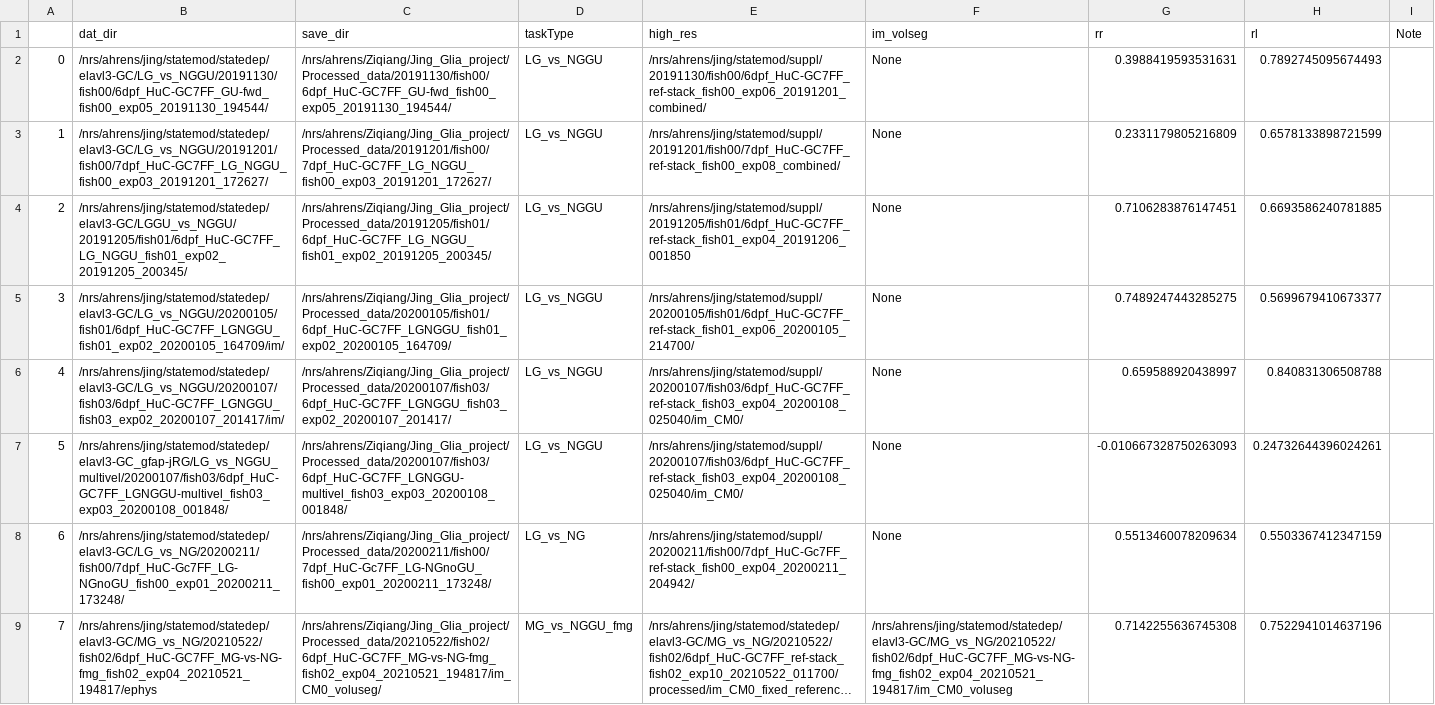
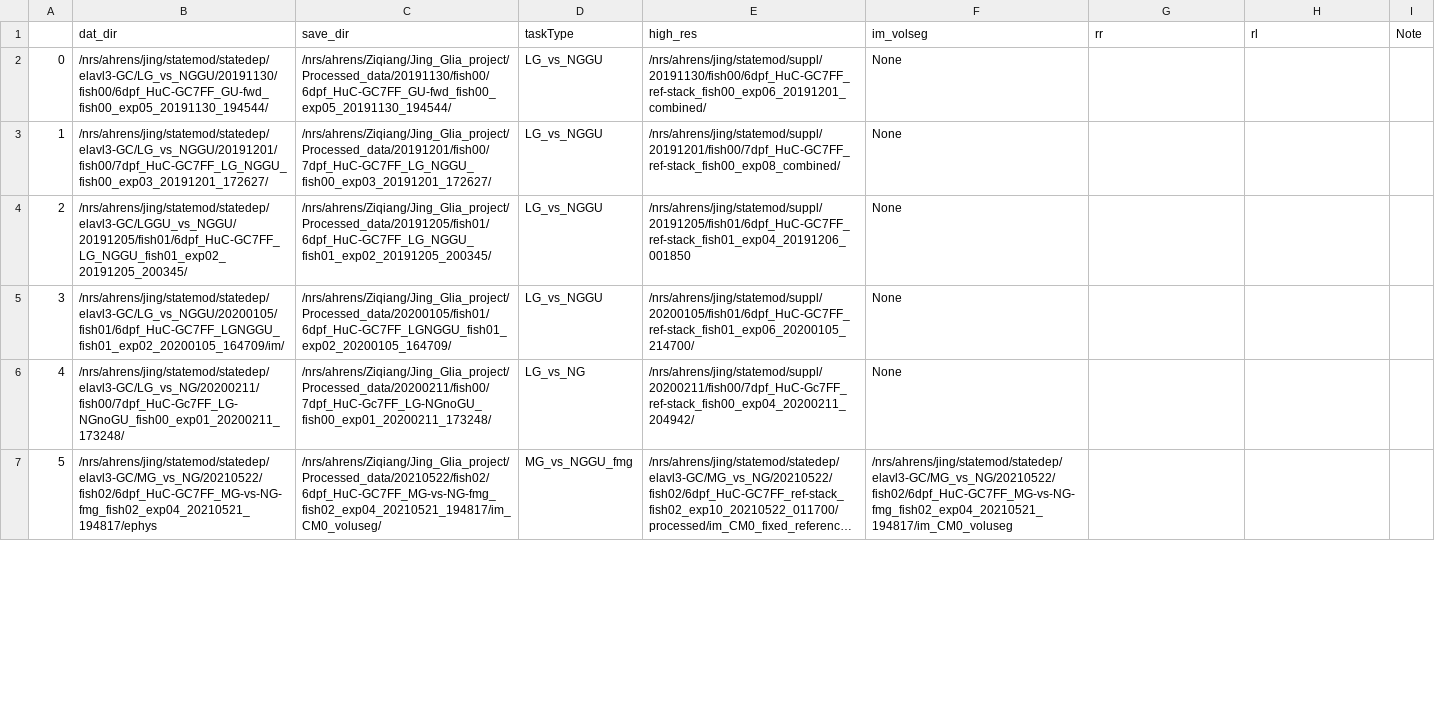
Before and after one commit to zqwei/Glia_analysis, a CSV file: Datalists/data_list_in_analysis_neuron_v0.csv, drawn as a sheet; only a part is shown; long unchanged cells end in …; removed rows and columns are numbered as before the commit, all else as after; the diff covers the shown part only; the diff names each change by its address in the sheet, - before the commit and + after, or states it on an @@ line.

Commit message:
mark two neural data without registration, their registration files are unavailable

```diff
--- a/Datalists/data_list_in_analysis_neuron_v0.csv
+++ b/Datalists/data_list_in_analysis_neuron_v0.csv
-G2 (rr): 0.3988419593531631
+G2 (rr): (empty)
-H2 (rl): 0.7892745095674493
+H2 (rl): (empty)
-G3 (rr): 0.2331179805216809
+G3 (rr): (empty)
-H3 (rl): 0.6578133898721599
+H3 (rl): (empty)
-G4 (rr): 0.7106283876147451
+G4 (rr): (empty)
-H4 (rl): 0.6693586240781885
+H4 (rl): (empty)
-G5 (rr): 0.7489247443285275
+G5 (rr): (empty)
-H5 (rl): 0.5699679410673377
+H5 (rl): (empty)
-row 6: 4 | /nrs/ahrens/jing/statemod/statedep/elavl3-GC/LG_vs_NGGU/20200107/fish03/6dpf_HuC-GC7FF_LGNGGU_fish03_exp02_20200107_201417/im/ | /nrs/ahrens/Ziqiang/Jing_Glia_project/Processed_data/20200107/fish03/6dpf_HuC-GC7FF_LGNGGU_fish03_exp02_20200107_201417/ | LG_vs_NGGU | /nrs/ahrens/jing/statemod/suppl/20200107/fish03/6dpf_HuC-GC7FF_ref-stack_fish03_exp04_20200108_025040/im_CM0/ | None | 0.659588920438997 | 0.840831306508788
-row 7: 5 | /nrs/ahrens/jing/statemod/statedep/elavl3-GC_gfap-jRG/LG_vs_NGGU_multivel/20200107/fish03/6dpf_HuC-GC7FF_LGNGGU-multivel_fish03_exp03_20200108_001848/ | /nrs/ahrens/Ziqiang/Jing_Glia_project/Processed_data/20200107/fish03/6dpf_HuC-GC7FF_LGNGGU-multivel_fish03_exp03_20200108_001848/ | LG_vs_NGGU | /nrs/ahrens/jing/statemod/suppl/20200107/fish03/6dpf_HuC-GC7FF_ref-stack_fish03_exp04_20200108_025040/im_CM0/ | None | -0.010667328750263093 | 0.24732644396024261
@@ column A renumbered from row 6 down @@
-G6 (rr): 0.5513460078209634
+G6 (rr): (empty)
-H6 (rl): 0.5503367412347159
+H6 (rl): (empty)
-G7 (rr): 0.7142255636745308
+G7 (rr): (empty)
-H7 (rl): 0.7522941014637196
+H7 (rl): (empty)
```
Also changed, not shown: 30 edited cells elsewhere in this file, Datalists/data_list_in_analysis_slimmed_v4.csv.
